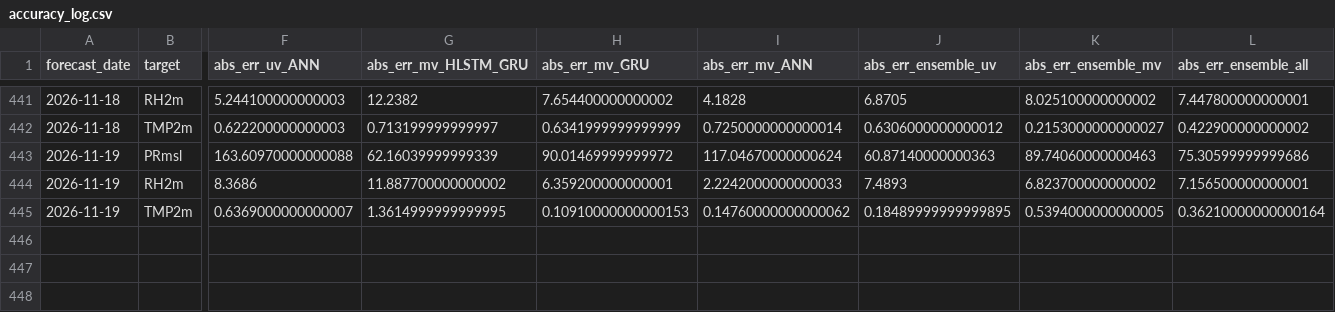
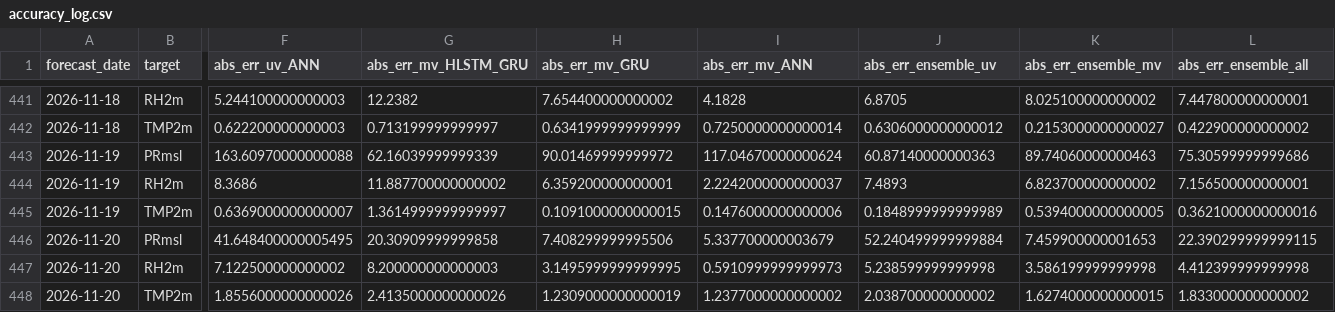
Before and after one commit to souravk03/openmeteo-live-forecast-v2, a CSV file: data/om/Mumbai/logs/accuracy_log.csv, drawn as a sheet; only a part is shown, gaps mark what is left out; rows hold the shown columns only; the diff names each change by its address in the sheet, - before the commit and + after, or states it on an @@ line.

Commit message:
[Mumbai] accuracy_log.csv 2026-11-20

```diff
--- a/data/om/Mumbai/logs/accuracy_log.csv
+++ b/data/om/Mumbai/logs/accuracy_log.csv
-I444 (abs_err_mv_ANN): 2.2242000000000033
+I444 (abs_err_mv_ANN): 2.2242000000000037
-G445 (abs_err_mv_HLSTM_GRU): 1.3614999999999995
+G445 (abs_err_mv_HLSTM_GRU): 1.3614999999999997
-H445 (abs_err_mv_GRU): 0.10910000000000153
+H445 (abs_err_mv_GRU): 0.1091000000000015
-I445 (abs_err_mv_ANN): 0.14760000000000062
+I445 (abs_err_mv_ANN): 0.1476000000000006
-J445 (abs_err_ensemble_uv): 0.18489999999999895
+J445 (abs_err_ensemble_uv): 0.1848999999999989
-L445 (abs_err_ensemble_all): 0.36210000000000164
+L445 (abs_err_ensemble_all): 0.3621000000000016
+row 446: 2026-11-20 | PRmsl | 41.648400000005495 | 20.30909999999858 | 7.408299999995506 | 5.337700000003679 | 52.240499999999884 | 7.459900000001653 | 22.390299999999115
+row 447: 2026-11-20 | RH2m | 7.122500000000002 | 8.200000000000003 | 3.1495999999999995 | 0.5910999999999973 | 5.238599999999998 | 3.586199999999998 | 4.412399999999998
+row 448: 2026-11-20 | TMP2m | 1.8556000000000026 | 2.4135000000000026 | 1.2309000000000019 | 1.2377000000000002 | 2.038700000000002 | 1.6274000000000015 | 1.833000000000002
```
